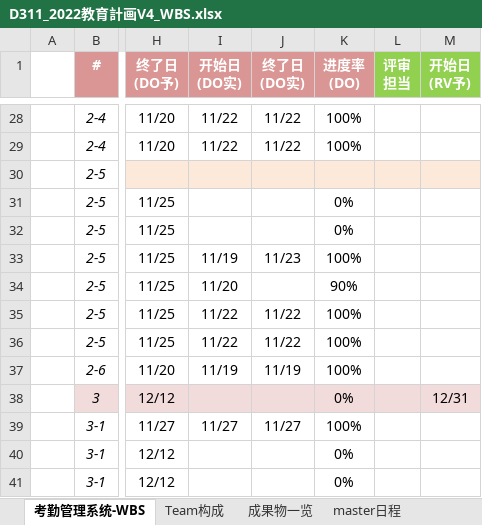
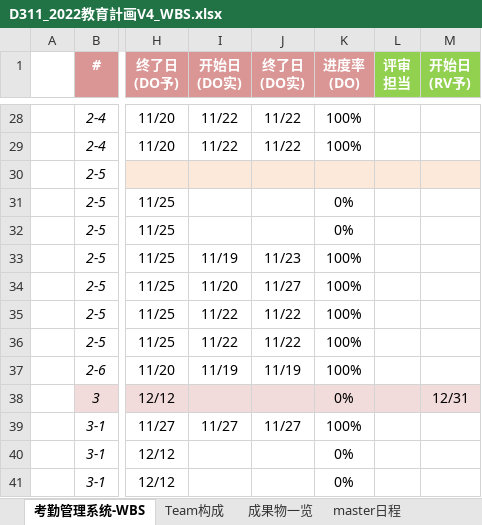
Before and after one commit to machao-hyron/skillup, an Excel workbook: D311_2022教育計画V4_WBS.xlsx, sheet 考勤管理系统-WBS, drawn as a sheet; only a part is shown, gaps mark what is left out; values as stored, in another font and other column widths than the file's, no borders; the diff names each change by its address in the sheet, - before the commit and + after, or states it on an @@ line.

Commit message:
up

```diff
--- a/D311_2022教育計画V4_WBS.xlsx (sheet 考勤管理系统-WBS)
+++ b/D311_2022教育計画V4_WBS.xlsx (sheet 考勤管理系统-WBS)
-J34 (终了日 (DO实)): (empty)
+J34 (终了日 (DO实)): 11/27
-K34 (进度率 (DO)): 90%
+K34 (进度率 (DO)): 100%
```
